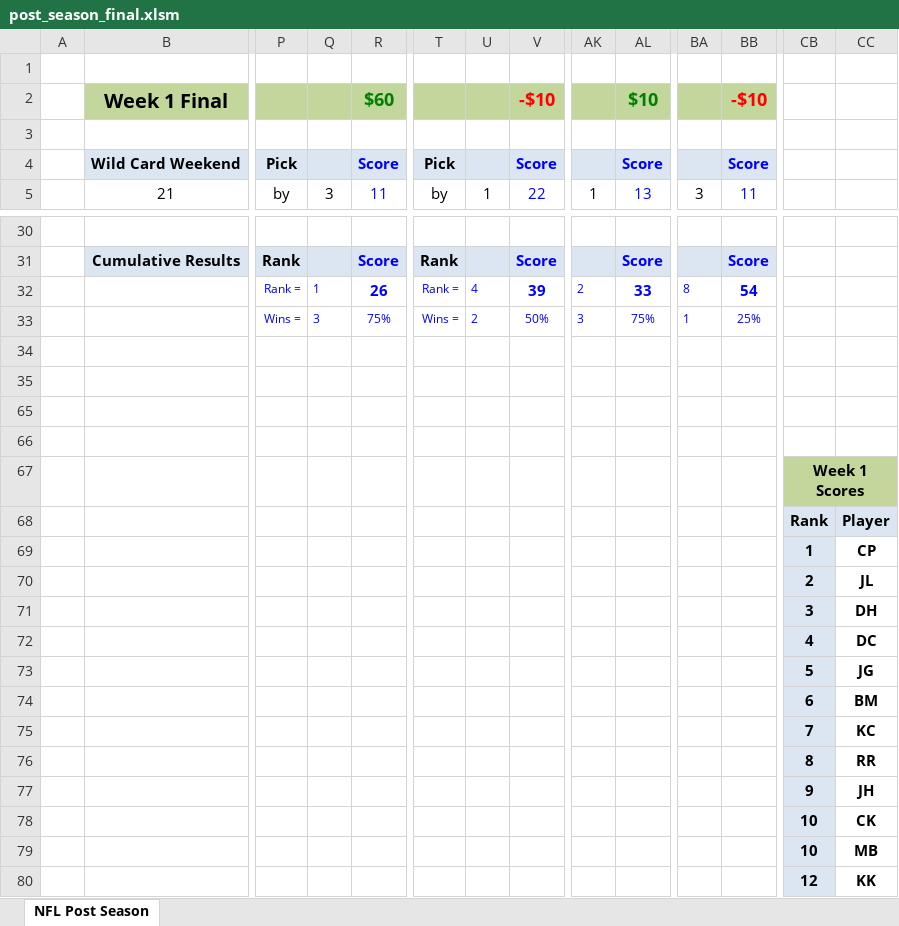
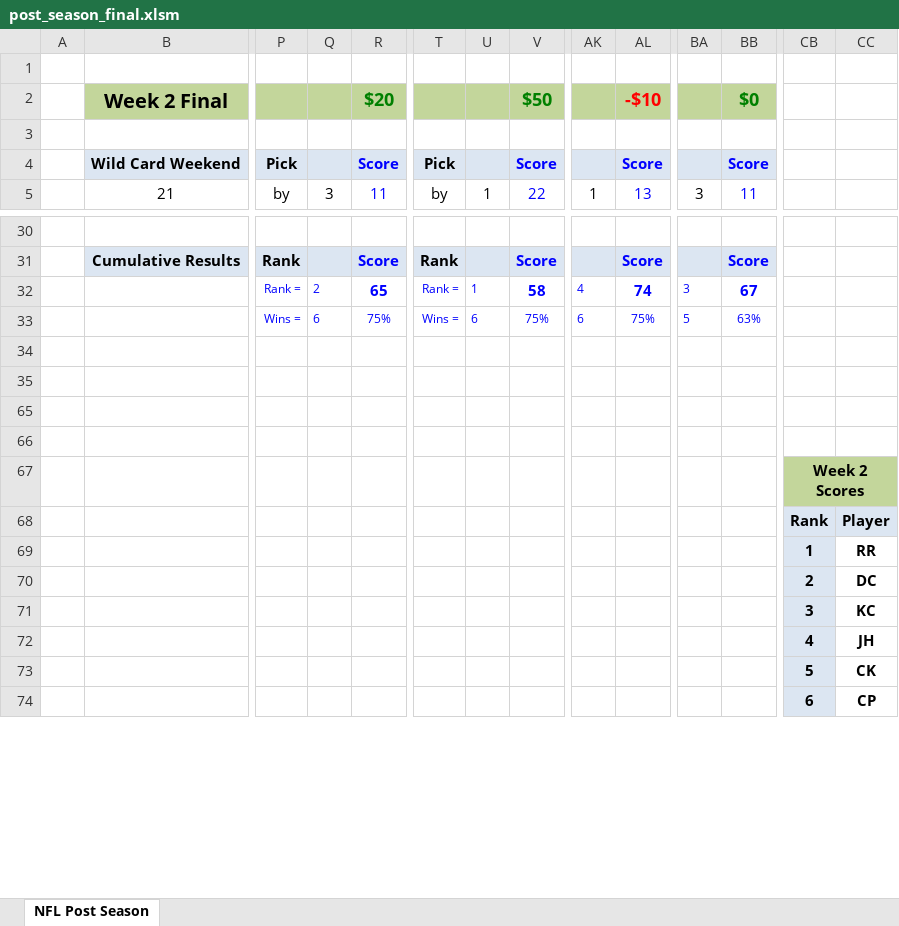
Before and after one commit to jlwebpages/fp, an Excel workbook: post_season_final.xlsm, sheet NFL Post Season, drawn as a sheet; only a part is shown, gaps mark what is left out; values as stored, in another font and other column widths than the file's, no borders; conditional formats not drawn; removed rows and columns are numbered as before the commit, all else as after; rows hold the shown columns only; the diff covers the shown part only; the diff names each change by its address in the sheet, - before the commit and + after, or states it on an @@ line.

```diff
--- a/post_season_final.xlsm (sheet NFL Post Season)
+++ b/post_season_final.xlsm (sheet NFL Post Season)
-B2: Week 1 Final
+B2: Week 2 Final
-R2: $60
+R2: $20
-V2: -$10
+V2: $50
-V2 text colour: #FF0000
+V2 text colour: #008000
-AL2: $10
+AL2: -$10
-AL2 text colour: #008000
+AL2 text colour: #FF0000
-BB2: -$10
+BB2: $0
-BB2 text colour: #FF0000
+BB2 text colour: #008000
-row 32:  |  | Rank = | 1 | 26 | Rank = | 4 | 39 | 2 | 33 | 8 | 54
-row 33:  |  | Wins = | 3 | 75% | Wins = | 2 | 50% | 3 | 75% | 1 | 25%
+row 32:  |  | Rank = | 2 | 65 | Rank = | 1 | 58 | 4 | 74 | 3 | 67
+row 33:  |  | Wins = | 6 | 75% | Wins = | 6 | 75% | 6 | 75% | 5 | 63%
-CB67: Week 1 Scores
+CB67: Week 2 Scores
-row 69:  |  |  |  |  |  |  |  |  |  |  |  | 1 | CP
-row 70:  |  |  |  |  |  |  |  |  |  |  |  | 2 | JL
-row 71:  |  |  |  |  |  |  |  |  |  |  |  | 3 | DH
-row 72:  |  |  |  |  |  |  |  |  |  |  |  | 4 | DC
-row 73:  |  |  |  |  |  |  |  |  |  |  |  | 5 | JG
-row 74:  |  |  |  |  |  |  |  |  |  |  |  | 6 | BM
-row 75:  |  |  |  |  |  |  |  |  |  |  |  | 7 | KC
-row 76:  |  |  |  |  |  |  |  |  |  |  |  | 8 | RR
-row 77:  |  |  |  |  |  |  |  |  |  |  |  | 9 | JH
-row 78:  |  |  |  |  |  |  |  |  |  |  |  | 10 | CK
-row 79:  |  |  |  |  |  |  |  |  |  |  |  | 10 | MB
-row 80:  |  |  |  |  |  |  |  |  |  |  |  | 12 | KK
+row 69:  |  |  |  |  |  |  |  |  |  |  |  | 1 | RR
+row 70:  |  |  |  |  |  |  |  |  |  |  |  | 2 | DC
+row 71:  |  |  |  |  |  |  |  |  |  |  |  | 3 | KC
+row 72:  |  |  |  |  |  |  |  |  |  |  |  | 4 | JH
+row 73:  |  |  |  |  |  |  |  |  |  |  |  | 5 | CK
+row 74:  |  |  |  |  |  |  |  |  |  |  |  | 6 | CP
```
Also changed, not shown: 14 added rows, 8 removed rows and 9 edited cells elsewhere in this sheet, formulas that keep their value, hidden cells, post_season_inputs.xlsx, 4 other files.
